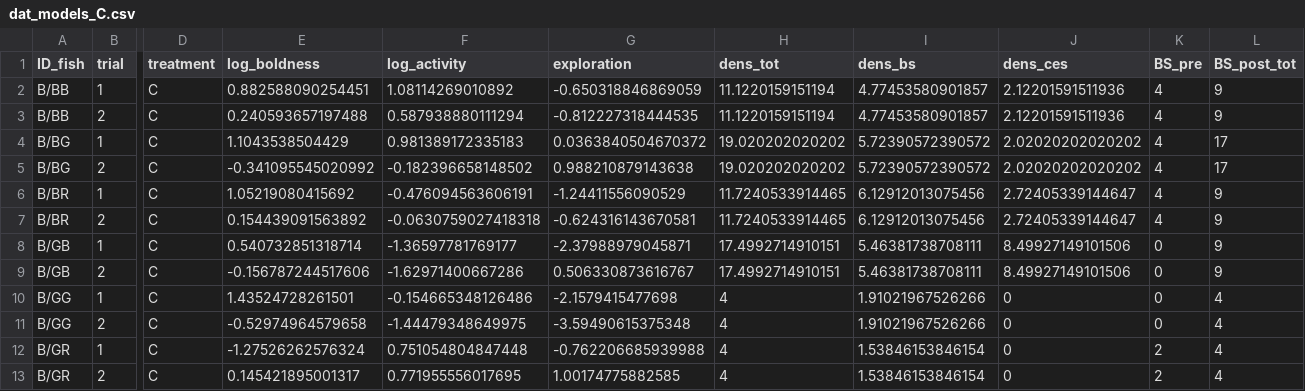
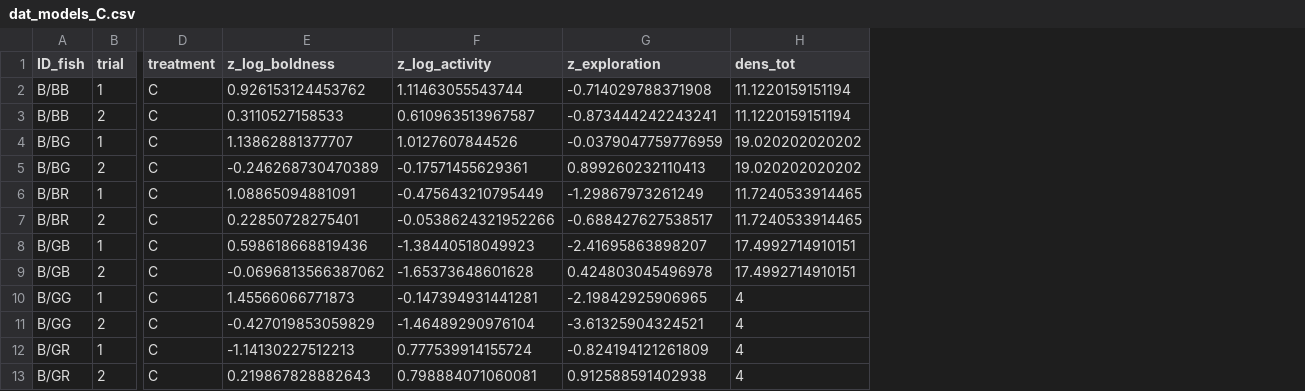
Before and after one commit to MaryaneGradito/fish_parasite, a CSV file: output/dat_models_C.csv, drawn as a sheet; only a part is shown, gaps mark what is left out; removed rows and columns are numbered as before the commit, all else as after; the diff names each change by its address in the sheet, - before the commit and + after, or states it on an @@ line.

Commit message:
Update dat_models_C.csv

```diff
--- a/output/dat_models_C.csv
+++ b/output/dat_models_C.csv
-column E (log_boldness), rows 2-13: 0.882588090254451 | 0.240593657197488 | 1.1043538504429 | -0.341095545020992 | 1.05219080415692 | 0.154439091563892 | 0.540732851318714 | -0.156787244517606 | 1.43524728261501 | -0.52974964579658 | -1.27526262576324 | 0.145421895001317
-column F (log_activity), rows 2-13: 1.08114269010892 | 0.587938880111294 | 0.981389172335183 | -0.182396658148502 | -0.476094563606191 | -0.0630759027418318 | -1.36597781769177 | -1.62971400667286 | -0.154665348126486 | -1.44479348649975 | 0.751054804847448 | 0.771955556017695
-column G (exploration), rows 2-13: -0.650318846869059 | -0.812227318444535 | 0.0363840504670372 | 0.988210879143638 | -1.24411556090529 | -0.624316143670581 | -2.37988979045871 | 0.506330873616767 | -2.1579415477698 | -3.59490615375348 | -0.762206685939988 | 1.00174775882585
+column E (z_log_boldness), rows 2-13: 0.926153124453762 | 0.3110527158533 | 1.13862881377707 | -0.246268730470389 | 1.08865094881091 | 0.22850728275401 | 0.598618668819436 | -0.0696813566387062 | 1.45566066771873 | -0.427019853059829 | -1.14130227512213 | 0.219867828882643
+column F (z_log_activity), rows 2-13: 1.11463055543744 | 0.610963513967587 | 1.0127607844526 | -0.17571455629361 | -0.475643210795449 | -0.0538624321952266 | -1.38440518049923 | -1.65373648601628 | -0.147394931441281 | -1.46489290976104 | 0.777539914155724 | 0.798884071060081
+column G (z_exploration), rows 2-13: -0.714029788371908 | -0.873444242243241 | -0.0379047759776959 | 0.899260232110413 | -1.29867973261249 | -0.688427627538517 | -2.41695863898207 | 0.424803045496978 | -2.19842925906965 | -3.61325904324521 | -0.824194121261809 | 0.912588591402938
-column I (dens_bs), rows 2-13: 4.77453580901857 | 4.77453580901857 | 5.72390572390572 | 5.72390572390572 | 6.12912013075456 | 6.12912013075456 | 5.46381738708111 | 5.46381738708111 | 1.91021967526266 | 1.91021967526266 | 1.53846153846154 | 1.53846153846154
-column J (dens_ces), rows 2-13: 2.12201591511936 | 2.12201591511936 | 2.02020202020202 | 2.02020202020202 | 2.72405339144647 | 2.72405339144647 | 8.49927149101506 | 8.49927149101506 | 0 | 0 | 0 | 0
-column K (BS_pre), rows 2-13: 4 | 4 | 4 | 4 | 4 | 4 | 0 | 0 | 0 | 0 | 2 | 2
-column L (BS_post_tot), rows 2-13: 9 | 9 | 17 | 17 | 9 | 9 | 9 | 9 | 4 | 4 | 4 | 4
```
